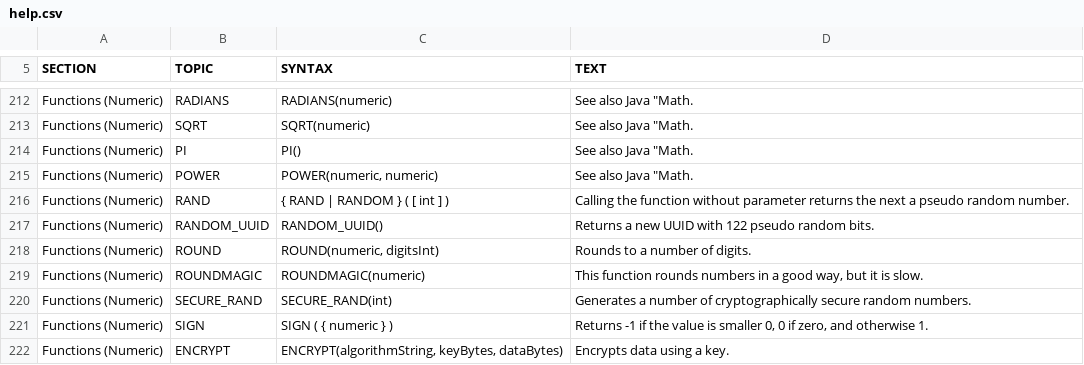
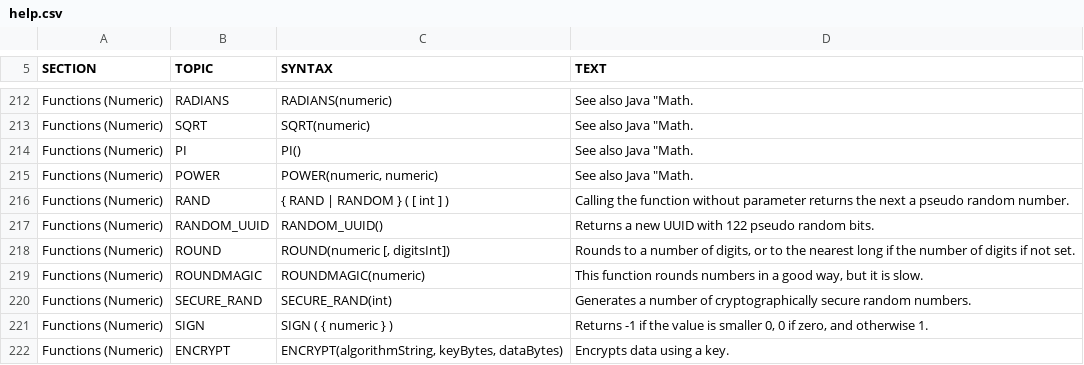
Before and after one commit to svn2github/H2-Mirror, a CSV file: h2/src/main/org/h2/res/help.csv, drawn as a sheet; only a part is shown, gaps mark what is left out.

```diff
--- a/h2/src/main/org/h2/res/help.csv
+++ b/h2/src/main/org/h2/res/help.csv
@@ -947,6 +947,6 @@ RANDOM_UUID()
 Returns a new UUID with 122 pseudo random bits."
-"Functions (Numeric)","ROUND","
-ROUND(numeric, digitsInt)
-","
-Rounds to a number of digits."
+"Functions (Numeric)","ROUND","
+ROUND(numeric [, digitsInt])
+","
+Rounds to a number of digits, or to the nearest long if the number of digits if not set."
 "Functions (Numeric)","ROUNDMAGIC","
```
Also changed, not shown: 14 other files.
